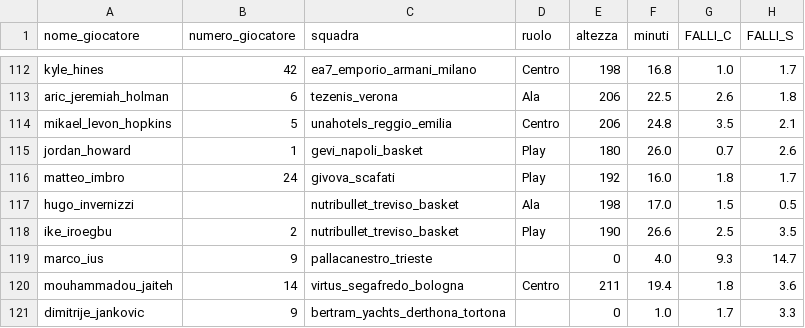
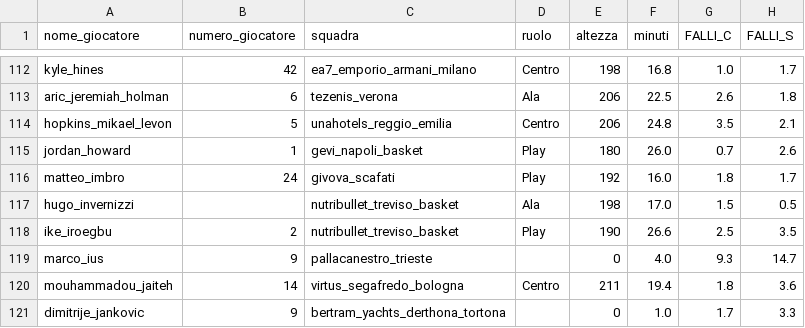
Before and after one commit to NicolaLepore0/Progetto-ICON, a CSV file: dataset/giocatori.csv, drawn as a sheet; only a part is shown, gaps mark what is left out; the diff names each change by its address in the sheet, - before the commit and + after, or states it on an @@ line.

```diff
--- a/dataset/giocatori.csv
+++ b/dataset/giocatori.csv
-A114 (nome_giocatore): mikael_levon_hopkins
+A114 (nome_giocatore): hopkins_mikael_levon
```
Also changed, not shown: 1 other file.
